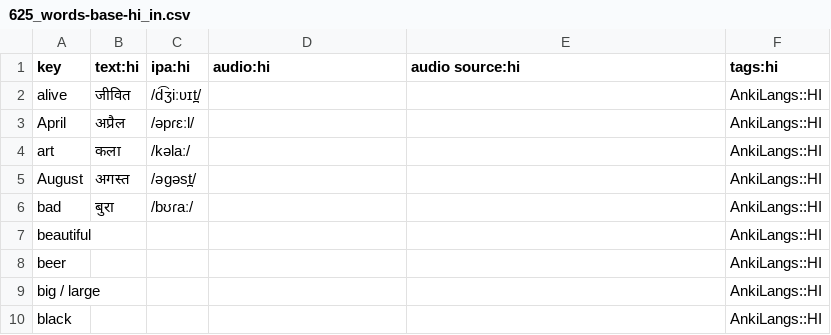
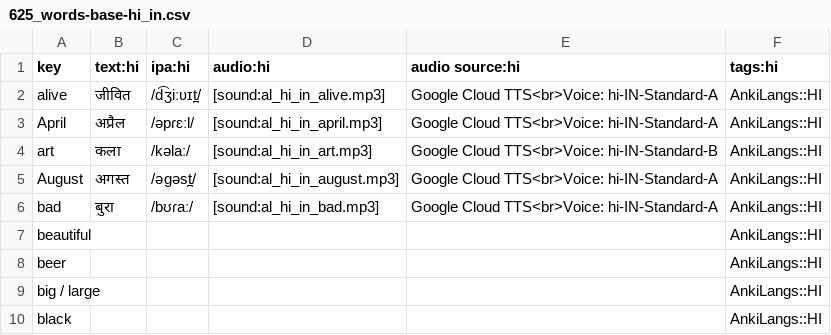
Before and after one commit to ankilangs/ankilangs, a CSV file: src/data/625_words-base-hi_in.csv, drawn as a sheet; only a part is shown.

Commit message:
feat: add some hi_IN audio

```diff
--- a/src/data/625_words-base-hi_in.csv
+++ b/src/data/625_words-base-hi_in.csv
@@ -1,7 +1,7 @@
 key,text:hi,ipa:hi,audio:hi,audio source:hi,tags:hi
-alive,जीवित,/d͡ʒiːʋɪt̪/,,,AnkiLangs::HI
-April,अप्रैल,/əpɾɛːl/,,,AnkiLangs::HI
-art,कला,/kəlaː/,,,AnkiLangs::HI
-August,अगस्त,/əɡəst̪/,,,AnkiLangs::HI
-bad,बुरा,/bʊɾaː/,,,AnkiLangs::HI
+alive,जीवित,/d͡ʒiːʋɪt̪/,[sound:al_hi_in_alive.mp3],Google Cloud TTS<br>Voice: hi-IN-Standard-A,AnkiLangs::HI
+April,अप्रैल,/əpɾɛːl/,[sound:al_hi_in_april.mp3],Google Cloud TTS<br>Voice: hi-IN-Standard-A,AnkiLangs::HI
+art,कला,/kəlaː/,[sound:al_hi_in_art.mp3],Google Cloud TTS<br>Voice: hi-IN-Standard-B,AnkiLangs::HI
+August,अगस्त,/əɡəst̪/,[sound:al_hi_in_august.mp3],Google Cloud TTS<br>Voice: hi-IN-Standard-A,AnkiLangs::HI
+bad,बुरा,/bʊɾaː/,[sound:al_hi_in_bad.mp3],Google Cloud TTS<br>Voice: hi-IN-Standard-A,AnkiLangs::HI
 beautiful,,,,,AnkiLangs::HI
```
Also changed, not shown: src/data/generated/625_words-from-en_us-to-hi_in.csv, 5 other files.
